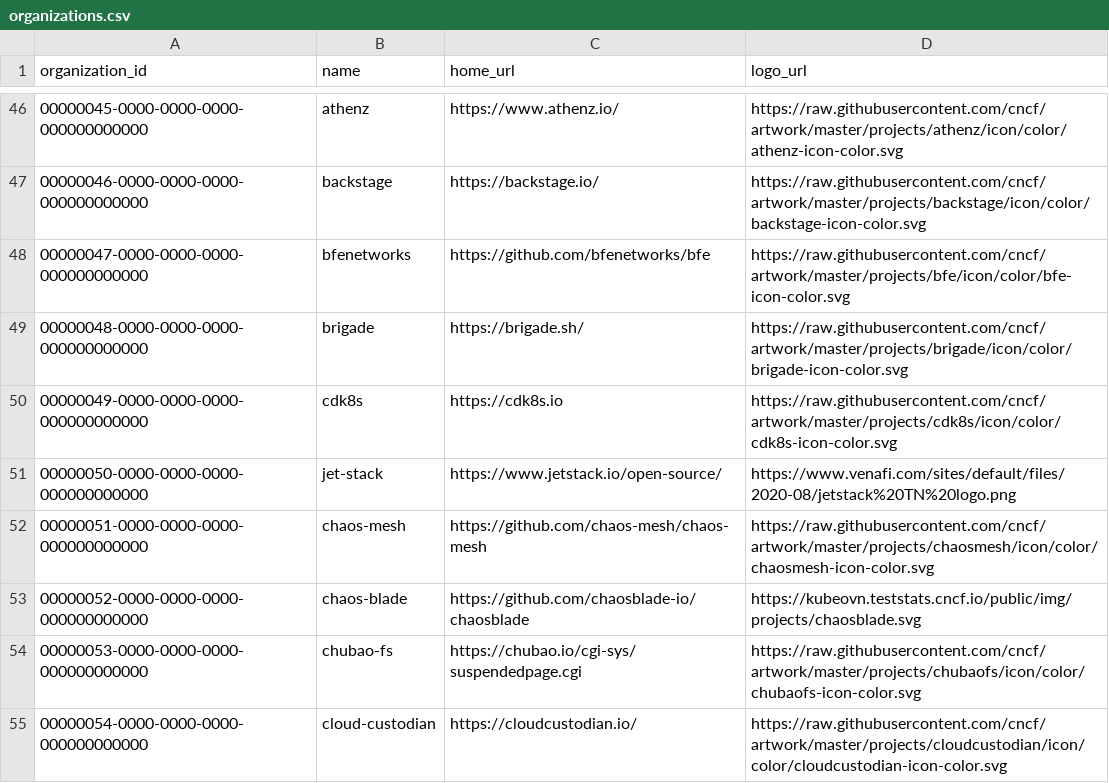
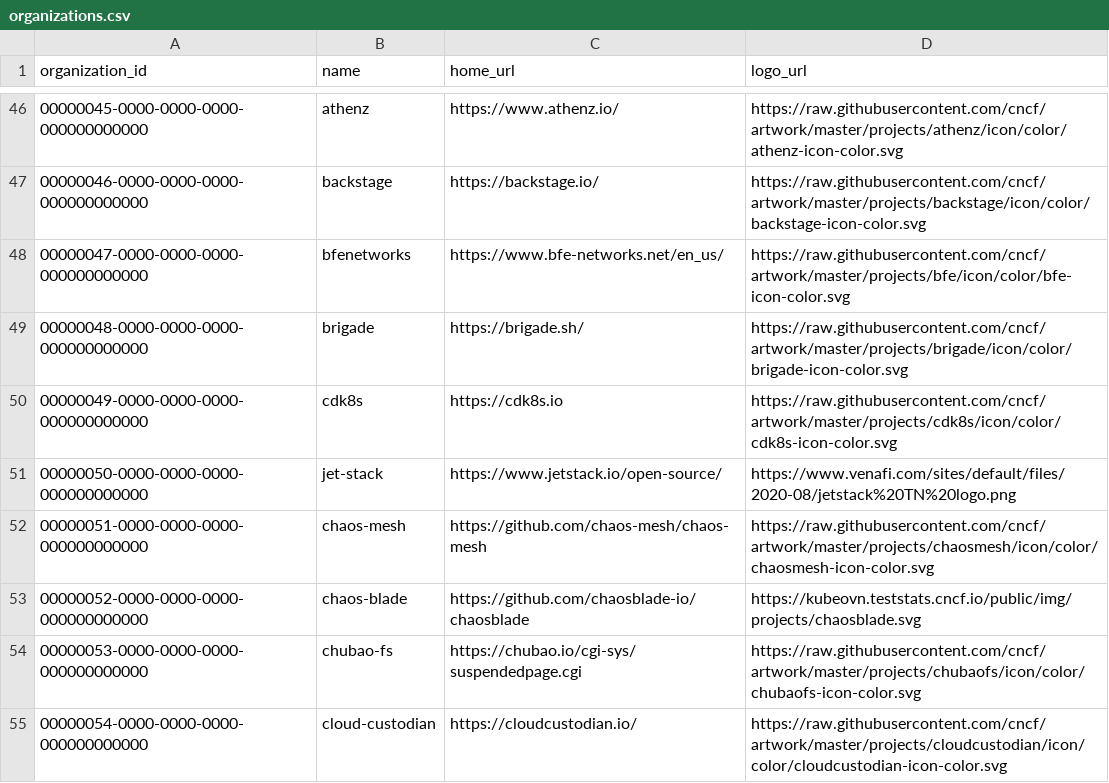
Before and after one commit to cncf/clomonitor, a CSV file: database/data/organizations.csv, drawn as a sheet; only a part is shown, gaps mark what is left out.

Commit message:
Update bfe org entry to point to website not repo (#152)

```diff
--- a/database/data/organizations.csv
+++ b/database/data/organizations.csv
@@ -47,3 +47,3 @@ organization_id;name;home_url;logo_url
 00000046-0000-0000-0000-000000000000;backstage;https://backstage.io/;https://raw.githubusercontent.com/cncf/artwork/master/projects/backstage/icon/color/backstage-icon-color.svg
-00000047-0000-0000-0000-000000000000;bfenetworks;https://github.com/bfenetworks/bfe;https://raw.githubusercontent.com/cncf/artwork/master/projects/bfe/icon/color/bfe-icon-color.svg
+00000047-0000-0000-0000-000000000000;bfenetworks;https://www.bfe-networks.net/en_us/;https://raw.githubusercontent.com/cncf/artwork/master/projects/bfe/icon/color/bfe-icon-color.svg
 00000048-0000-0000-0000-000000000000;brigade;https://brigade.sh/;https://raw.githubusercontent.com/cncf/artwork/master/projects/brigade/icon/color/brigade-icon-color.svg
```
